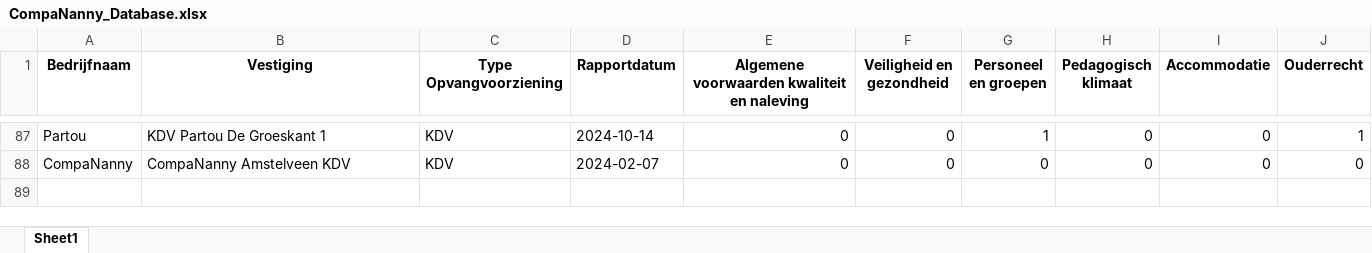
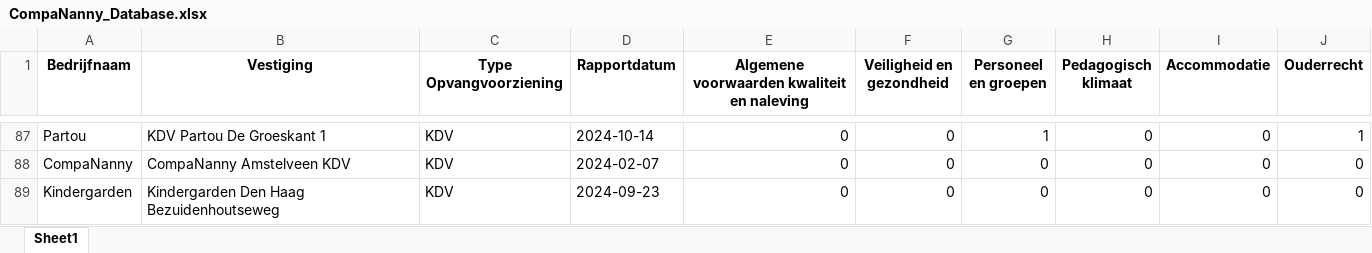
Before and after one commit to HiddeFranke/CompaNanny, an Excel workbook: CompaNanny_Database.xlsx, sheet Sheet1, drawn as a sheet; only a part is shown, gaps mark what is left out; values as stored, in another font and other column widths than the file's, no borders; the diff names each change by its address in the sheet, - before the commit and + after, or states it on an @@ line.

Commit message:
Nieuwe data toegevoegd via Streamlit op 2024-12-03 18:22:35

```diff
--- a/CompaNanny_Database.xlsx (sheet Sheet1)
+++ b/CompaNanny_Database.xlsx (sheet Sheet1)
+row 89: Kindergarden | Kindergarden Den Haag Bezuidenhoutseweg | KDV | 2024-09-23 | 0 | 0 | 0 | 0 | 0 | 0
```
